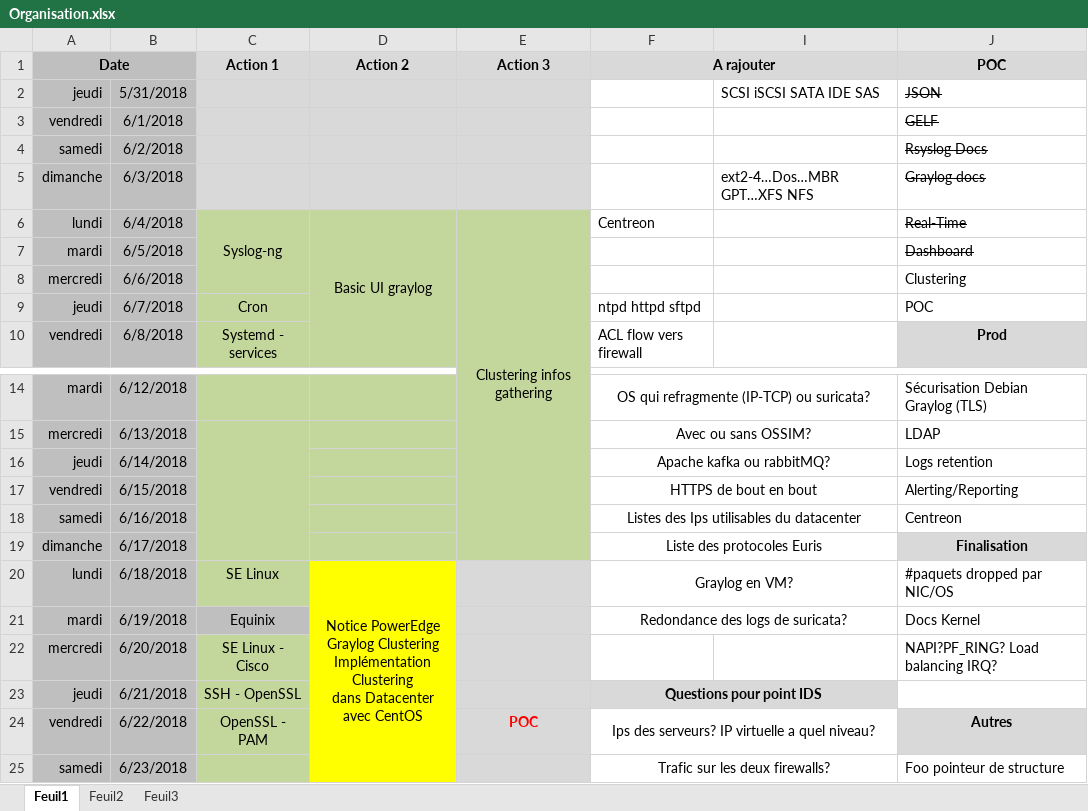
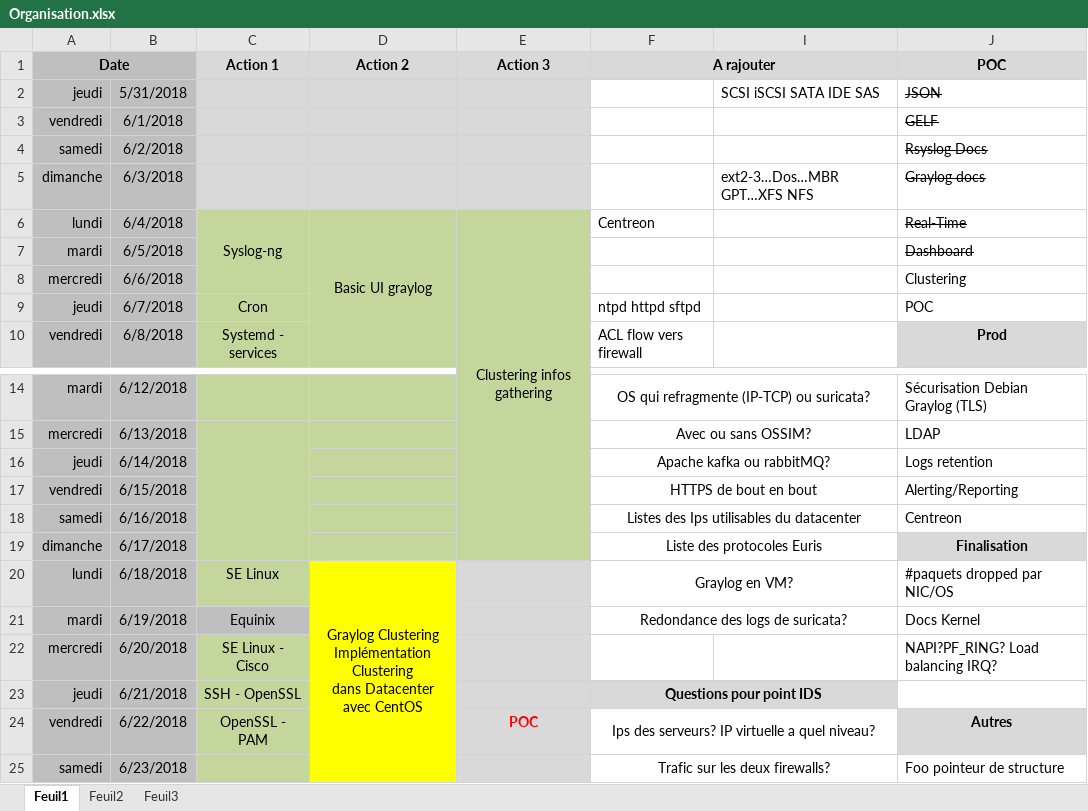
Before and after one commit to bruno-bettuzzi/Repo, an Excel workbook: Organisation.xlsx, sheet Feuil1, drawn as a sheet; only a part is shown, gaps mark what is left out; values as stored, in another font and other column widths than the file's, no borders; ↵ is a line break in a cell; the diff names each change by its address in the sheet, - before the commit and + after, or states it on an @@ line.

```diff
--- a/Organisation.xlsx (sheet Feuil1)
+++ b/Organisation.xlsx (sheet Feuil1)
-I5: ext2-4…Dos…MBR GPT…XFS NFS
+I5: ext2-3…Dos…MBR GPT…XFS NFS
-D20 (Action 2): Notice PowerEdge ↵ Graylog Clustering…
+D20 (Action 2): Graylog Clustering…
```
Also changed, not shown: 6 other files.
